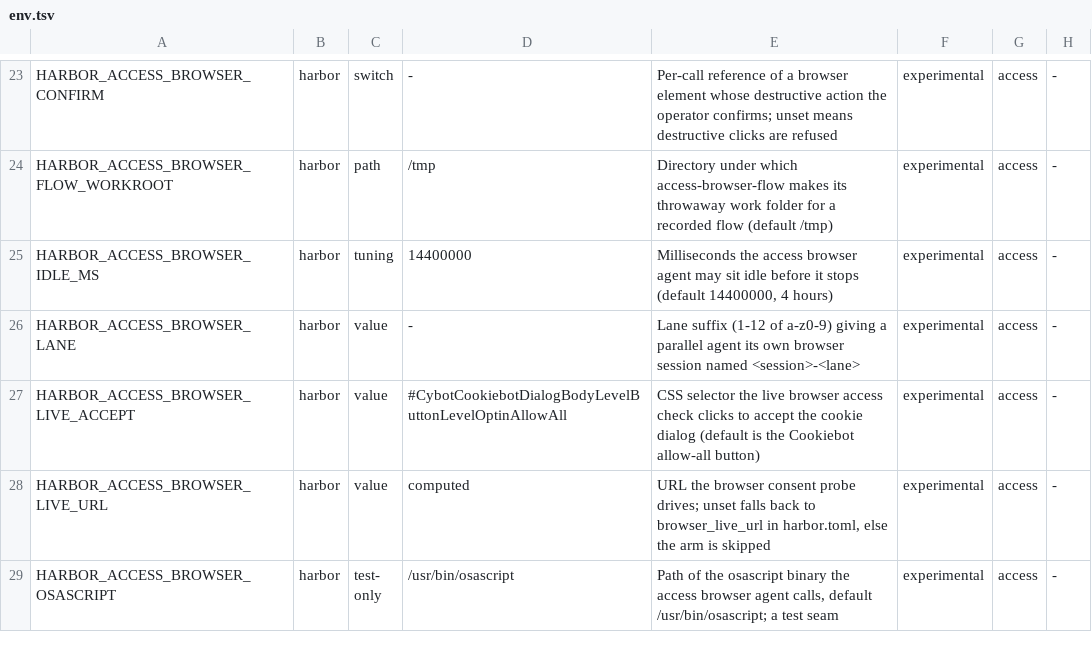
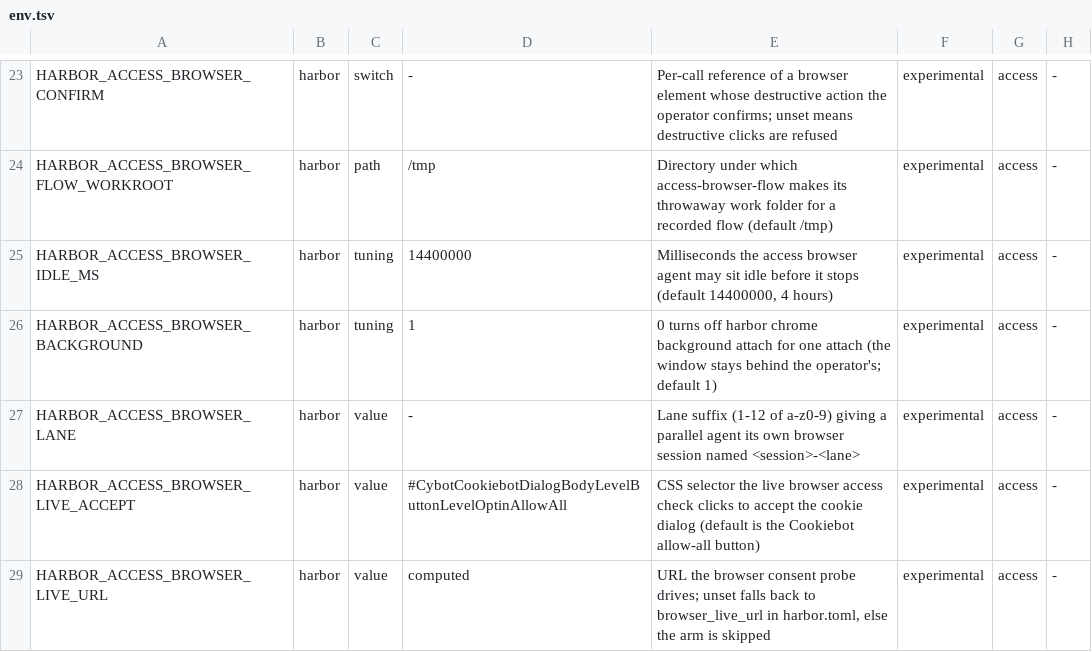
Before and after one commit to VytCepas/harbor-core, a TSV file: contracts/env.tsv, drawn as a sheet; only a part is shown, gaps mark what is left out; the shorter side is filled out with more unchanged rows.

```diff
--- a/contracts/env.tsv
+++ b/contracts/env.tsv
@@ -25,2 +25,3 @@ HARBOR_ACCESS_BROWSER_FLOW_WORKROOT	harbor	path	/tmp	Directory under which acces
 HARBOR_ACCESS_BROWSER_IDLE_MS	harbor	tuning	14400000	Milliseconds the access browser agent may sit idle before it stops (default 14400000, 4 hours)	experimental	access	-
+HARBOR_ACCESS_BROWSER_BACKGROUND	harbor	tuning	1	0 turns off harbor chrome background attach for one attach (the window stays behind the operator's; default 1)	experimental	access	-
 HARBOR_ACCESS_BROWSER_LANE	harbor	value	-	Lane suffix (1-12 of a-z0-9) giving a parallel agent its own browser session named <session>-<lane>	experimental	access	-
```
Also changed, not shown: contracts/bq-values.tsv, standards/naming/controls.tsv, 23 other files.
